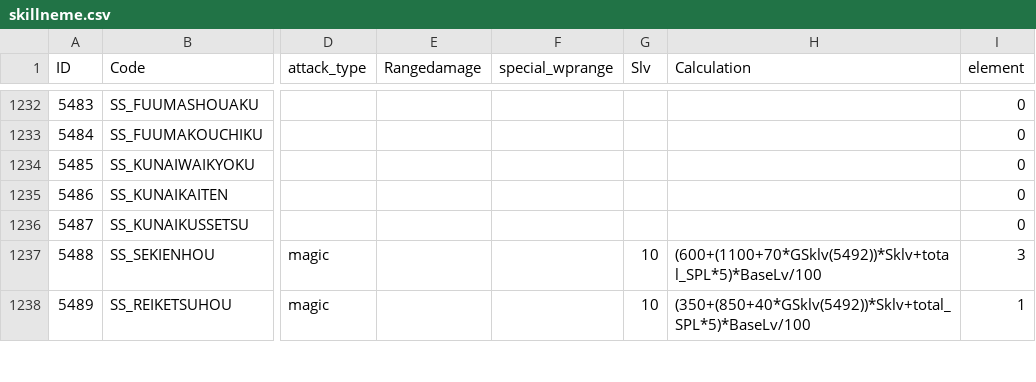
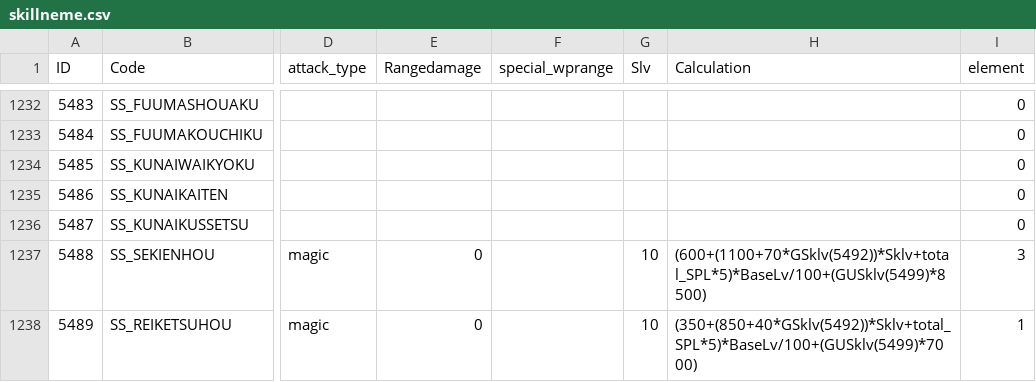
Before and after one commit to sOm2y/ROItemSearchApp_CRO, a CSV file: data/skillneme.csv, drawn as a sheet; only a part is shown, gaps mark what is left out; the diff covers the shown part only; the diff names each change by its address in the sheet, - before the commit and + after, or states it on an @@ line.

```diff
--- a/data/skillneme.csv
+++ b/data/skillneme.csv
-E1237:E1238 (Rangedamage): (empty)
+E1237:E1238 (Rangedamage): 0
-H1237 (Calculation): (600+(1100+70*GSklv(5492))*Sklv+total_SPL*5)*BaseLv/100
+H1237 (Calculation): (600+(1100+70*GSklv(5492))*Sklv+total_SPL*5)*BaseLv/100+(GUSklv(5499)*8500)
-H1238 (Calculation): (350+(850+40*GSklv(5492))*Sklv+total_SPL*5)*BaseLv/100
+H1238 (Calculation): (350+(850+40*GSklv(5492))*Sklv+total_SPL*5)*BaseLv/100+(GUSklv(5499)*7000)
```
Also changed, not shown: 76 edited cells elsewhere in this file, 3 other files.
